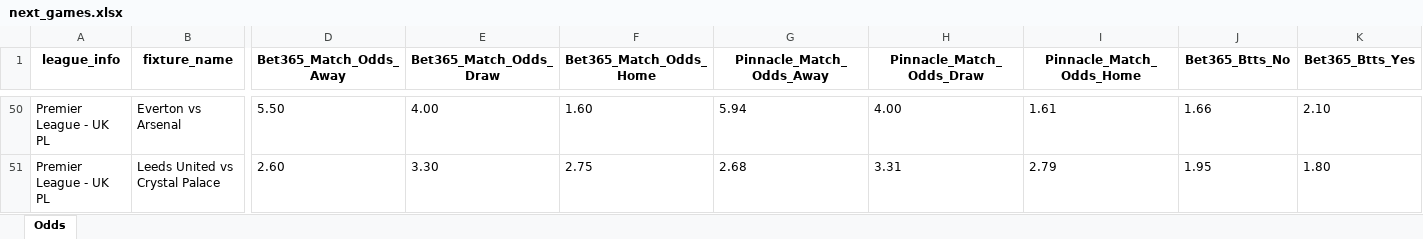
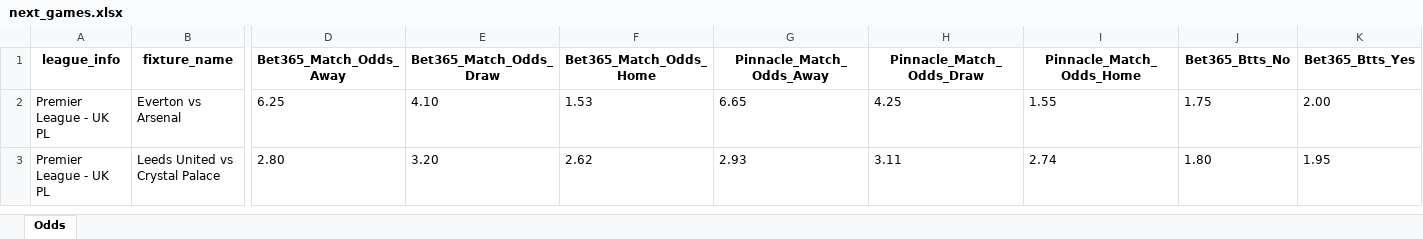
Before and after one commit to bet2all/bet2all, an Excel workbook: data/season_2025/next_games/next_games.xlsx, sheet Odds, drawn as a sheet; only a part is shown, gaps mark what is left out; values as stored, in another font and other column widths than the file's, no borders; addresses are those after the commit; the diff covers the shown part only; the diff names each change by its address in the sheet, - before the commit and + after, or states it on an @@ line.

Commit message:
Atualizando data/season_2025/next_games/next_games.xlsx via script

```diff
--- a/data/season_2025/next_games/next_games.xlsx (sheet Odds)
+++ b/data/season_2025/next_games/next_games.xlsx (sheet Odds)
-D2 (Bet365_Match_Odds_Away): 5.50
+D2 (Bet365_Match_Odds_Away): 6.25
-E2 (Bet365_Match_Odds_Draw): 4.00
+E2 (Bet365_Match_Odds_Draw): 4.10
-F2 (Bet365_Match_Odds_Home): 1.60
+F2 (Bet365_Match_Odds_Home): 1.53
-G2 (Pinnacle_Match_Odds_Away): 5.94
+G2 (Pinnacle_Match_Odds_Away): 6.65
-H2 (Pinnacle_Match_Odds_Draw): 4.00
+H2 (Pinnacle_Match_Odds_Draw): 4.25
-I2 (Pinnacle_Match_Odds_Home): 1.61
+I2 (Pinnacle_Match_Odds_Home): 1.55
-J2 (Bet365_Btts_No): 1.66
+J2 (Bet365_Btts_No): 1.75
-K2 (Bet365_Btts_Yes): 2.10
+K2 (Bet365_Btts_Yes): 2.00
-D3 (Bet365_Match_Odds_Away): 2.60
+D3 (Bet365_Match_Odds_Away): 2.80
-E3 (Bet365_Match_Odds_Draw): 3.30
+E3 (Bet365_Match_Odds_Draw): 3.20
-F3 (Bet365_Match_Odds_Home): 2.75
+F3 (Bet365_Match_Odds_Home): 2.62
-G3 (Pinnacle_Match_Odds_Away): 2.68
+G3 (Pinnacle_Match_Odds_Away): 2.93
-H3 (Pinnacle_Match_Odds_Draw): 3.31
+H3 (Pinnacle_Match_Odds_Draw): 3.11
-I3 (Pinnacle_Match_Odds_Home): 2.79
+I3 (Pinnacle_Match_Odds_Home): 2.74
-J3 (Bet365_Btts_No): 1.95
+J3 (Bet365_Btts_No): 1.80
-K3 (Bet365_Btts_Yes): 1.80
+K3 (Bet365_Btts_Yes): 1.95
```
Also changed, not shown: 1 added row, 48 removed rows and 415 edited cells elsewhere in this sheet.
